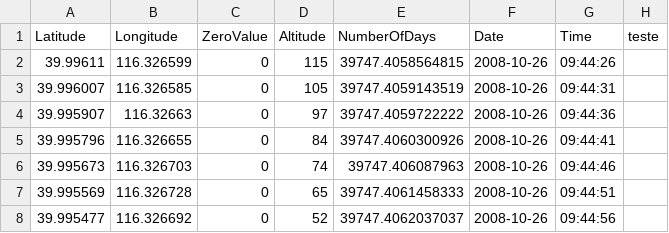
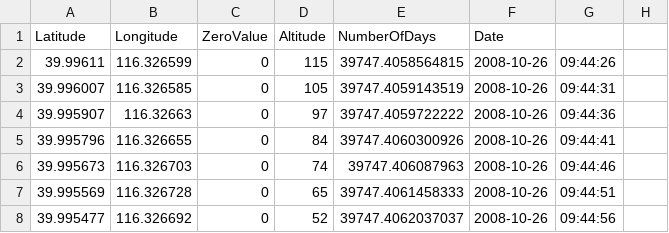
Before and after one commit to filipe11402/locations-app, a CSV file: assets/20081026094426.csv.csv, drawn as a sheet; only a part is shown.

```diff
--- a/assets/20081026094426.csv.csv
+++ b/assets/20081026094426.csv.csv
@@ -1,2 +1,2 @@
-Latitude,Longitude,ZeroValue,Altitude,NumberOfDays,Date,Time,teste
+Latitude,Longitude,ZeroValue,Altitude,NumberOfDays,Date
 39.99611,116.326599,0,115,39747.4058564815,2008-10-26,09:44:26,
```
Also changed, not shown: 1 other file.
